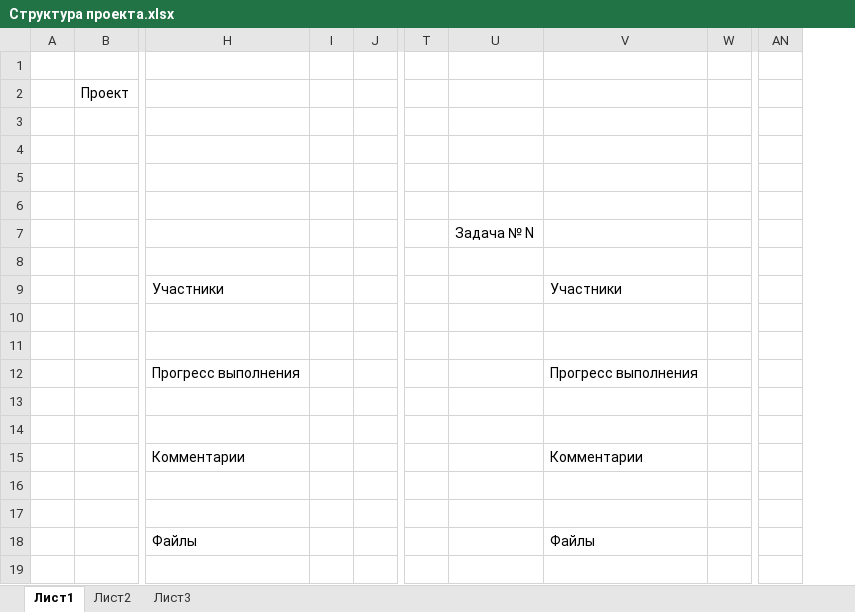
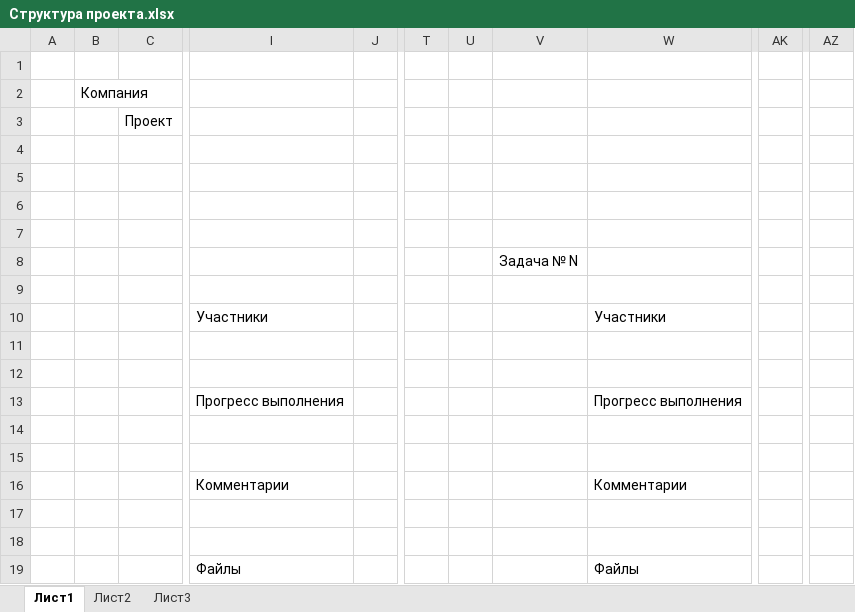
Before and after one commit to SergeyKo69/TaskManager, an Excel workbook: project/Структура проекта.xlsx, sheet Лист1, drawn as a sheet; only a part is shown, gaps mark what is left out; values as stored, in another font and other column widths than the file's, no cell formats; removed rows and columns are numbered as before the commit, all else as after; rows hold the shown columns only; the diff names each change by its address in the sheet, - before the commit and + after, or states it on an @@ line.

```diff
--- a/project/Структура проекта.xlsx (sheet Лист1)
+++ b/project/Структура проекта.xlsx (sheet Лист1)
+column B, row 2: Компания
-column I, empty
+column U, empty
-column W, empty
+column AK, empty
-column AN, empty
+column AZ, empty
+row 1: (empty)
```
Also changed, not shown: cell formats, project/Структура БД.xlsx.
